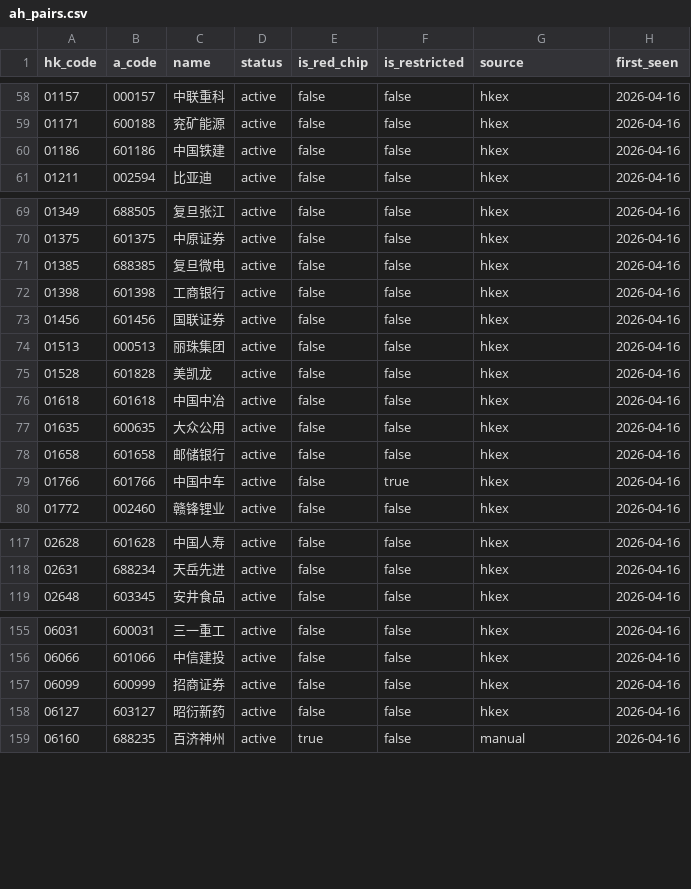
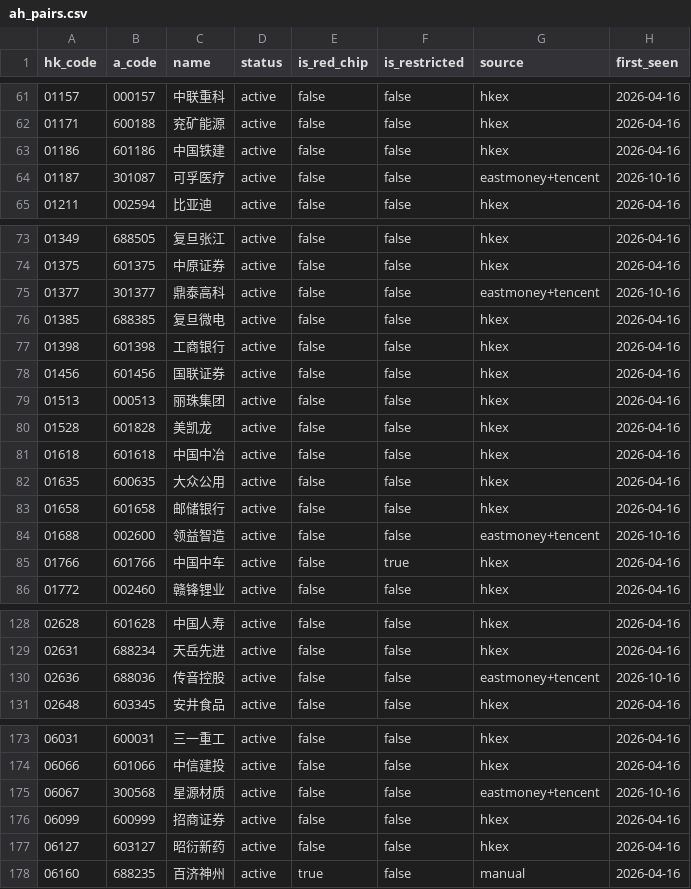
Before and after one commit to xcnecon/A-H-Premium-Arbitrage-Monitor, a CSV file: ah_pairs.csv, drawn as a sheet; only a part is shown, gaps mark what is left out; the diff covers the shown part only; the diff names each change by its address in the sheet, - before the commit and + after, or states it on an @@ line.

```diff
--- a/ah_pairs.csv
+++ b/ah_pairs.csv
+row 64: 01187 | 301087 | 可孚医疗 | active | false | false | eastmoney+tencent | 2026-10-16
+row 75: 01377 | 301377 | 鼎泰高科 | active | false | false | eastmoney+tencent | 2026-10-16
+row 84: 01688 | 002600 | 领益智造 | active | false | false | eastmoney+tencent | 2026-10-16
+row 130: 02636 | 688036 | 传音控股 | active | false | false | eastmoney+tencent | 2026-10-16
+row 175: 06067 | 300568 | 星源材质 | active | false | false | eastmoney+tencent | 2026-10-16
```
Also changed, not shown: 20 added rows elsewhere in this file, 23 other files.
